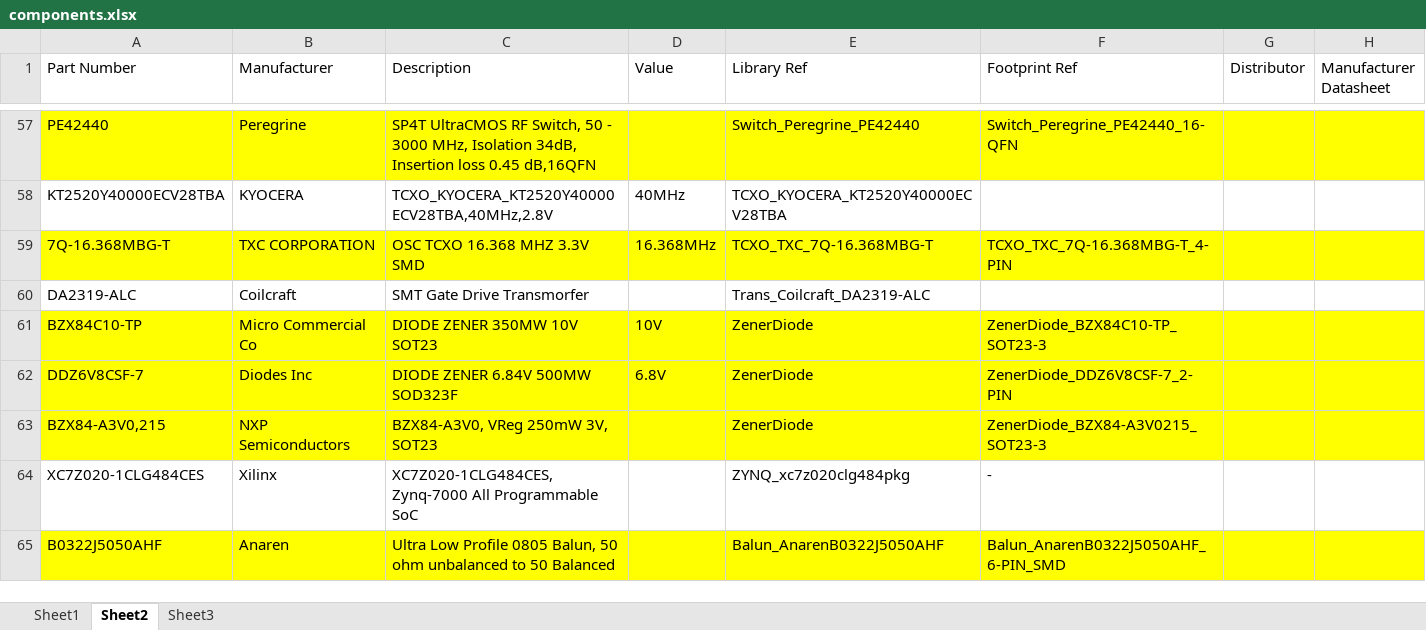
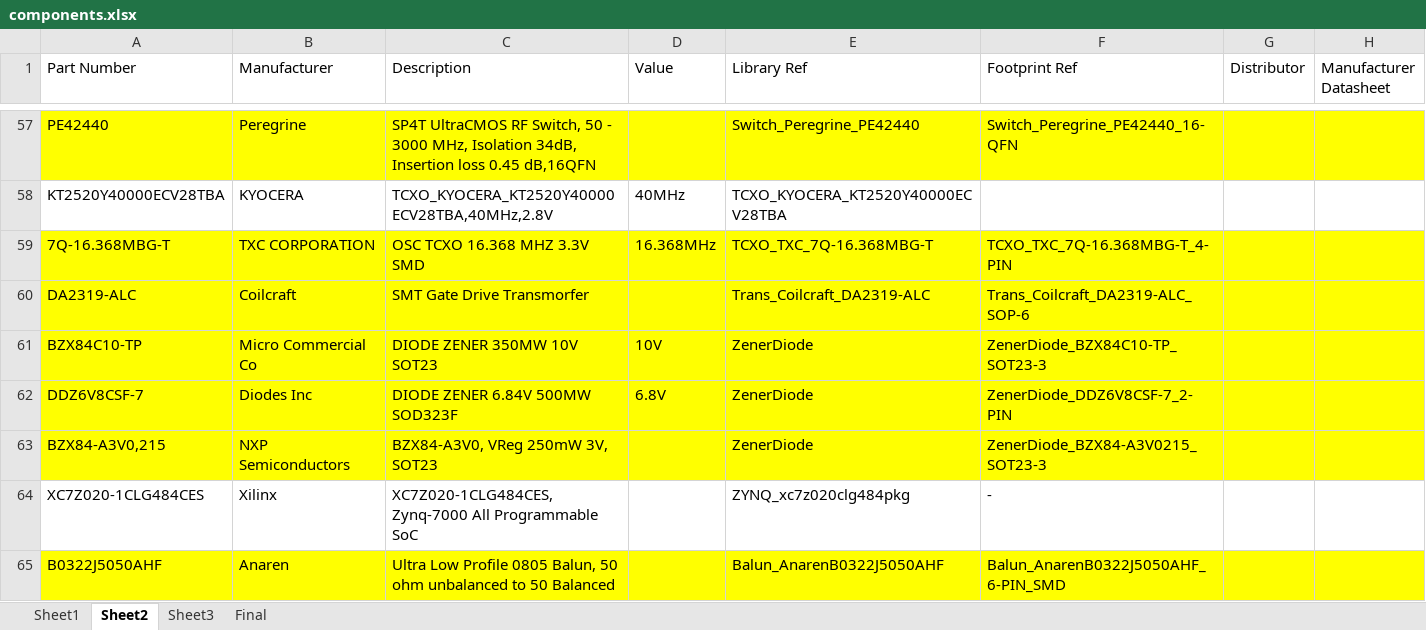
Before and after one commit to ojonav/White-RHINO, an Excel workbook: Repository/Schematic Library/Database_Library/components.xlsx, sheet Sheet2, drawn as a sheet; only a part is shown, gaps mark what is left out; values as stored, in another font and other column widths than the file's, no borders; the diff covers the shown part only; the diff names each change by its address in the sheet, - before the commit and + after, or states it on an @@ line.

```diff
--- a/Repository/Schematic Library/Database_Library/components.xlsx (sheet Sheet2)
+++ b/Repository/Schematic Library/Database_Library/components.xlsx (sheet Sheet2)
+sheet tab: Final
-A60:H60 fill: none
+A60:H60 fill: #FFFF00
-F60 (Footprint Ref): (empty)
+F60 (Footprint Ref): Trans_Coilcraft_DA2319-ALC_SOP-6
```
Also changed, not shown: 1 removed row, 8 edited cells and cell formats elsewhere in this sheet, sheet Sheet3, 24 other files.
